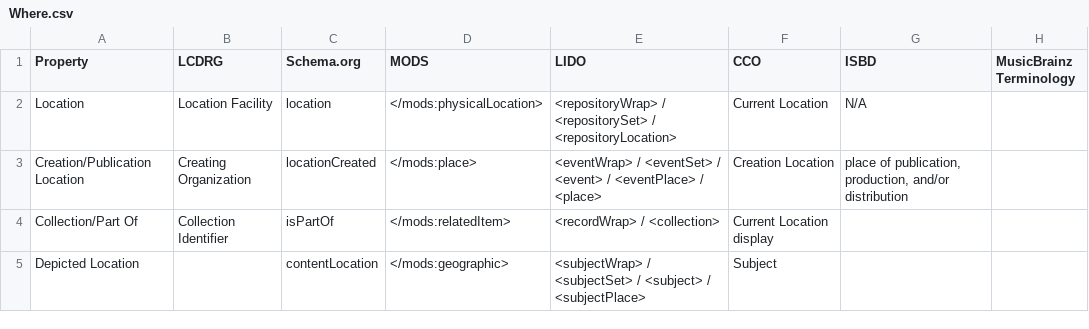
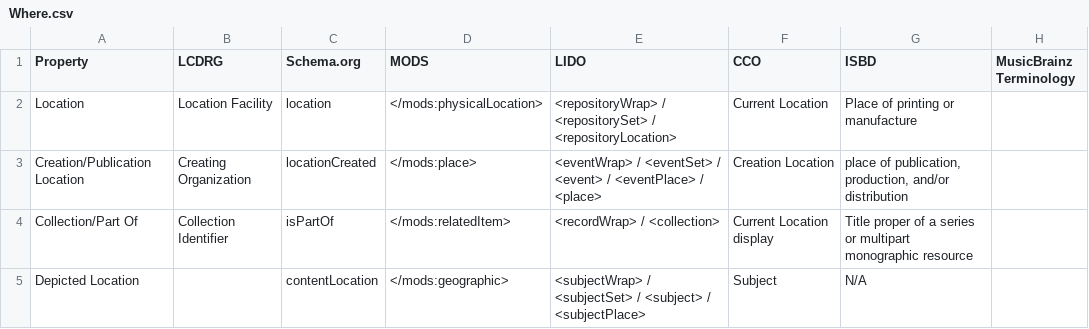
Before and after one commit to ISCH-Course/Berlin_Wall_Project, a CSV file: Where.csv, drawn as a sheet.

```diff
--- a/Where.csv
+++ b/Where.csv
@@ -1,5 +1,5 @@
 Property,LCDRG,Schema.org,MODS,LIDO,CCO,ISBD,MusicBrainz Terminology
-Location,Location Facility,location,</mods:physicalLocation>,<repositoryWrap> / <repositorySet> / <repositoryLocation>,Current Location,N/A,
+Location,Location Facility,location,</mods:physicalLocation>,<repositoryWrap> / <repositorySet> / <repositoryLocation>,Current Location,Place of printing or manufacture,
 Creation/Publication Location,Creating Organization,locationCreated,</mods:place>,<eventWrap> / <eventSet> / <event> / <eventPlace> / <place>,Creation Location,"place of publication, production, and/or distribution",
-Collection/Part Of,Collection Identifier,isPartOf,</mods:relatedItem>,<recordWrap> / <collection>,Current Location display,,
-Depicted Location,,contentLocation,</mods:geographic>,<subjectWrap> / <subjectSet> / <subject> / <subjectPlace>,Subject,,
+Collection/Part Of,Collection Identifier,isPartOf,</mods:relatedItem>,<recordWrap> / <collection>,Current Location display,Title proper of a series or multipart monographic resource,
+Depicted Location,,contentLocation,</mods:geographic>,<subjectWrap> / <subjectSet> / <subject> / <subjectPlace>,Subject,N/A,
```
